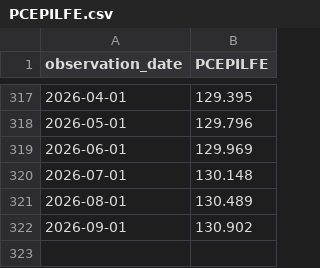
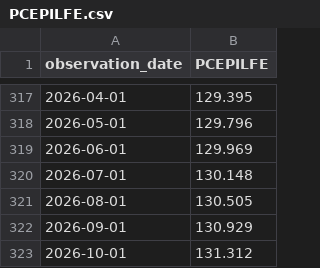
Before and after one commit to alphagenhq/alphagen, a CSV file: fred/PCEPILFE.csv, drawn as a sheet; only a part is shown, gaps mark what is left out.

```diff
--- a/fred/PCEPILFE.csv
+++ b/fred/PCEPILFE.csv
@@ -320,3 +320,4 @@ observation_date,PCEPILFE
 2026-07-01,130.148
-2026-08-01,130.489
-2026-09-01,130.902
+2026-08-01,130.505
+2026-09-01,130.929
+2026-10-01,131.312
```
Also changed, not shown: fred/ICSA.csv, fred/NFCI.csv, 1 other file.
